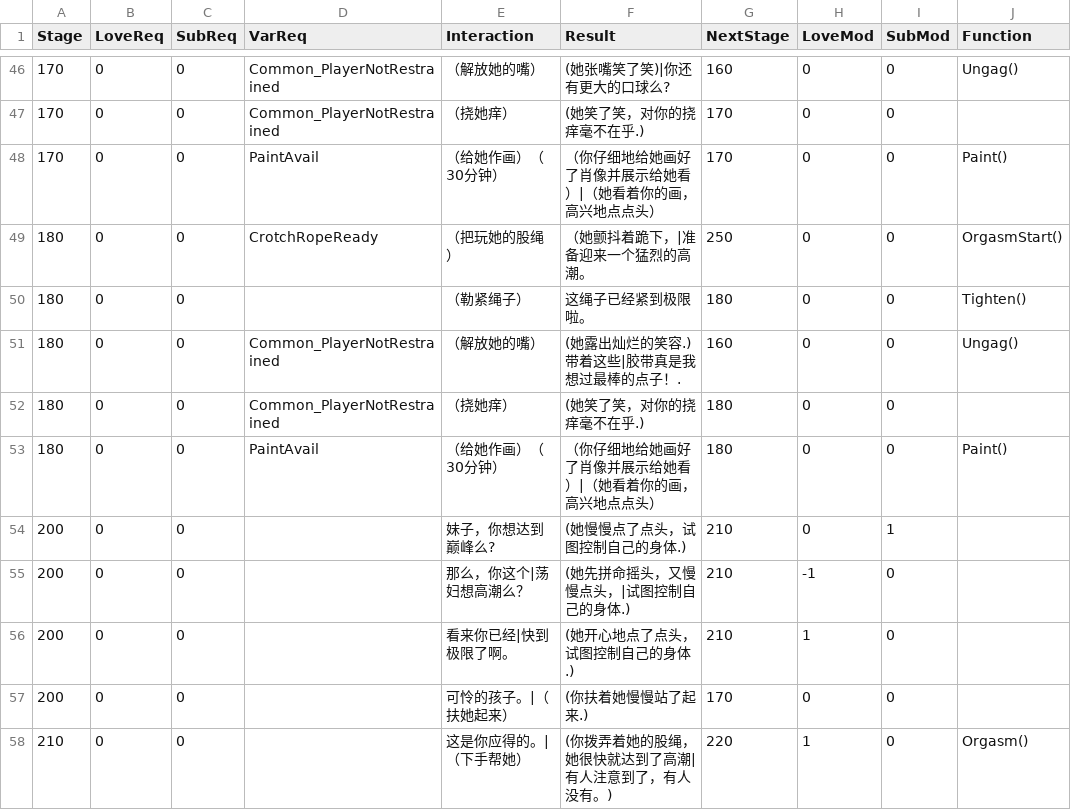
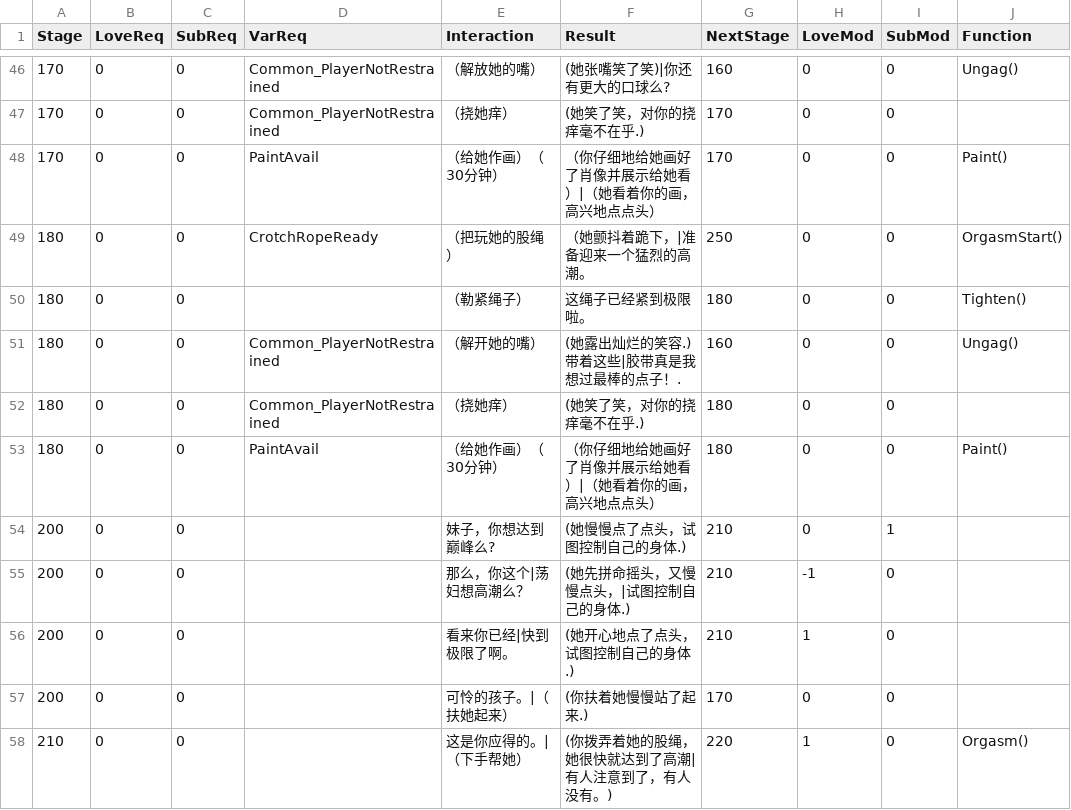
Before and after one commit to estuiguang/Bondage-College, a CSV file: C004_ArtClass/Sarah/Stage_CN.csv, drawn as a sheet; only a part is shown, gaps mark what is left out.

Commit message:
修复文本问题

```diff
--- a/C004_ArtClass/Sarah/Stage_CN.csv
+++ b/C004_ArtClass/Sarah/Stage_CN.csv
@@ -50,3 +50,3 @@
 180,0,0,,（勒紧绳子）,这绳子已经紧到极限啦。,180,0,0,Tighten()
-180,0,0,Common_PlayerNotRestrained,（解放她的嘴）,(她露出灿烂的笑容.)  带着这些|胶带真是我想过最棒的点子！.,160,0,0,Ungag()
+180,0,0,Common_PlayerNotRestrained,（解开她的嘴）,(她露出灿烂的笑容.)  带着这些|胶带真是我想过最棒的点子！.,160,0,0,Ungag()
 180,0,0,Common_PlayerNotRestrained,（挠她痒）,(她笑了笑，对你的挠痒毫不在乎.),180,0,0,
```
